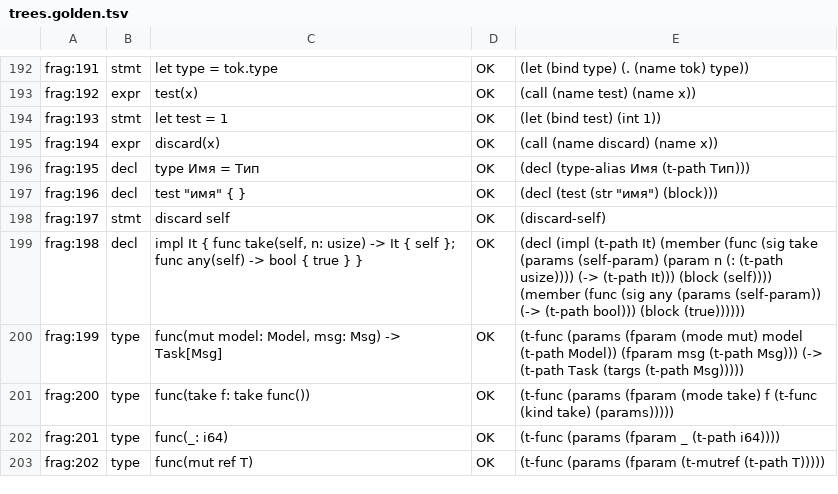
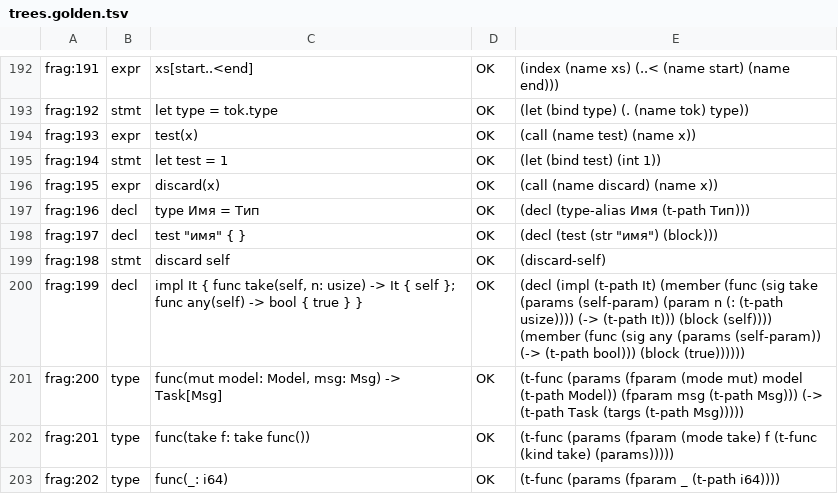
Before and after one commit to SfayraX/NulixLang, a TSV file: grammar/trees.golden.tsv, drawn as a sheet; only a part is shown, gaps mark what is left out; the diff covers the shown part only; the diff names each change by its address in the sheet, - before the commit and + after, or states it on an @@ line.

```diff
--- a/grammar/trees.golden.tsv
+++ b/grammar/trees.golden.tsv
-B192: stmt
+B192: expr
-C192: let type = tok.type
+C192: xs[start..<end]
-E192: (let (bind type) (. (name tok) type))
+E192: (index (name xs) (..< (name start) (name end)))
-B193: expr
+B193: stmt
-C193: test(x)
+C193: let type = tok.type
-E193: (call (name test) (name x))
+E193: (let (bind type) (. (name tok) type))
-B194: stmt
+B194: expr
-C194: let test = 1
+C194: test(x)
-E194: (let (bind test) (int 1))
+E194: (call (name test) (name x))
-B195: expr
+B195: stmt
-C195: discard(x)
+C195: let test = 1
-E195: (call (name discard) (name x))
+E195: (let (bind test) (int 1))
-B196: decl
+B196: expr
-C196: type Имя = Тип
+C196: discard(x)
-E196: (decl (type-alias Имя (t-path Тип)))
+E196: (call (name discard) (name x))
-C197: test "имя" { }
+C197: type Имя = Тип
-E197: (decl (test (str "имя") (block)))
+E197: (decl (type-alias Имя (t-path Тип)))
-B198: stmt
+B198: decl
-C198: discard self
+C198: test "имя" { }
-E198: (discard-self)
+E198: (decl (test (str "имя") (block)))
-B199: decl
+B199: stmt
-C199: impl It { func take(self, n: usize) -> It { self }; func any(self) -> bool { true } }
+C199: discard self
-E199: (decl (impl (t-path It) (member (func (sig take (params (self-param) (param n (: (t-path usize)))) (-> (t-path It))) (block (self)))) (member (func (sig any (params (self-param)) (-> (t-path bool))) (block (true))))))
+E199: (discard-self)
-B200: type
+B200: decl
-C200: func(mut model: Model, msg: Msg) -> Task[Msg]
+C200: impl It { func take(self, n: usize) -> It { self }; func any(self) -> bool { true } }
-E200: (t-func (params (fparam (mode mut) model (t-path Model)) (fparam msg (t-path Msg))) (-> (t-path Task (targs (t-path Msg)))))
+E200: (decl (impl (t-path It) (member (func (sig take (params (self-param) (param n (: (t-path usize)))) (-> (t-path It))) (block (self)))) (member (func (sig any (params (self-param)) (-> (t-path bool))) (block (true))))))
-C201: func(take f: take func())
+C201: func(mut model: Model, msg: Msg) -> Task[Msg]
-E201: …(fparam (mode take) f (t-func (kind take) (params)))))
+E201: …(fparam (mode mut) model (t-path Model)) (fparam msg (t-path Msg))) (-> (t-path Task (targs (t-path Msg)))))
-C202: func(_: i64)
+C202: func(take f: take func())
-E202: …(params (fparam _ (t-path i64))))
+E202: …(params (fparam (mode take) f (t-func (kind take) (params)))))
-C203: func(mut ref T)
+C203: func(_: i64)
-E203: (t-func (params (fparam (t-mutref (t-path T)))))
+E203: (t-func (params (fparam _ (t-path i64))))
```
Also changed, not shown: 1 added row and 135 edited cells elsewhere in this file, grammar/fragments.tsv, grammar/spans.tsv, 7 other files.
